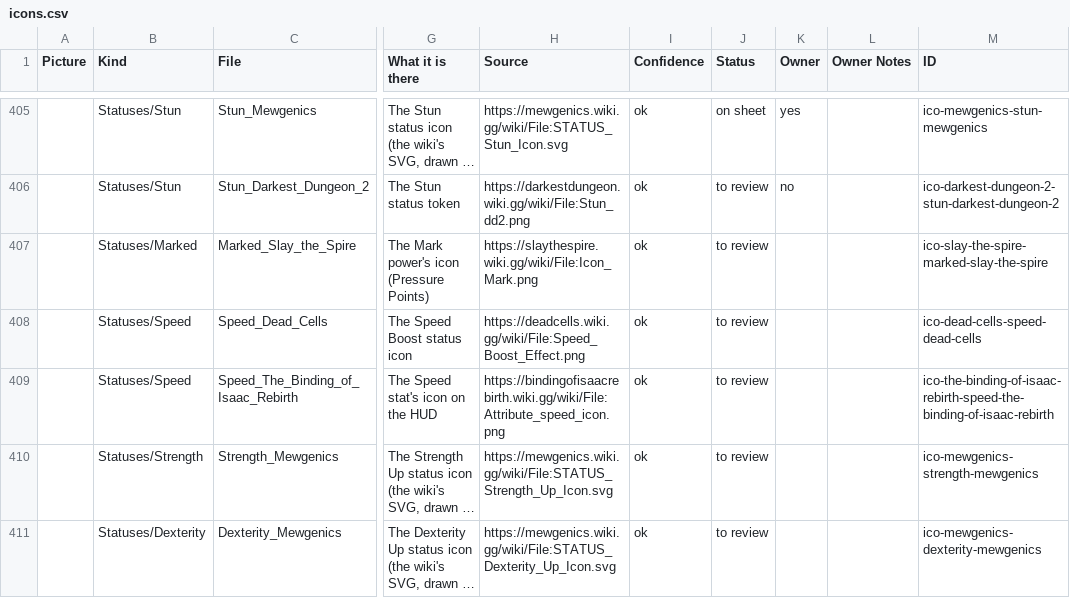
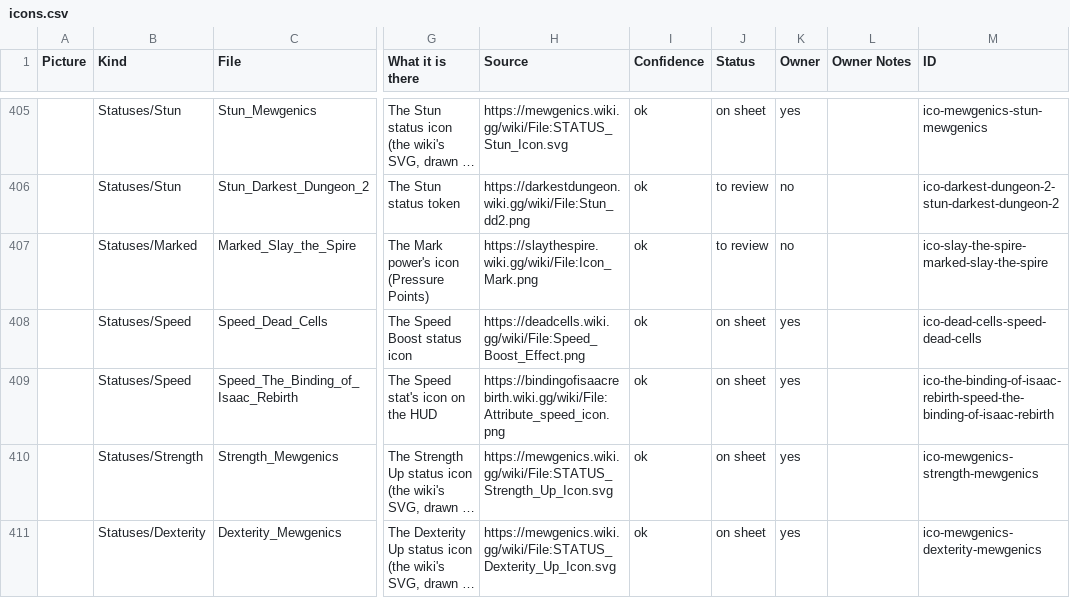
Before and after one commit to batsling/Roguelike-like, a CSV file: research/icons.csv, drawn as a sheet; only a part is shown, gaps mark what is left out; long unchanged cells end in …; the diff names each change by its address in the sheet, - before the commit and + after, or states it on an @@ line.

```diff
--- a/research/icons.csv
+++ b/research/icons.csv
-K407 (Owner): (empty)
+K407 (Owner): no
-J408:J411 (Status): to review
+J408:J411 (Status): on sheet
-K408:K411 (Owner): (empty)
+K408:K411 (Owner): yes
```
Also changed, not shown: 7 other files.
